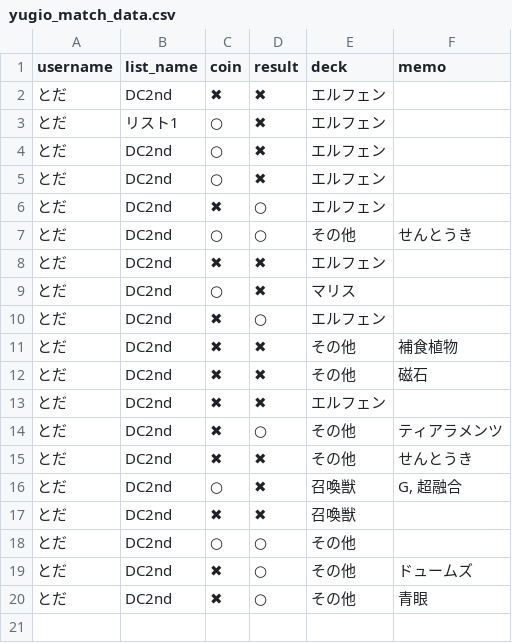
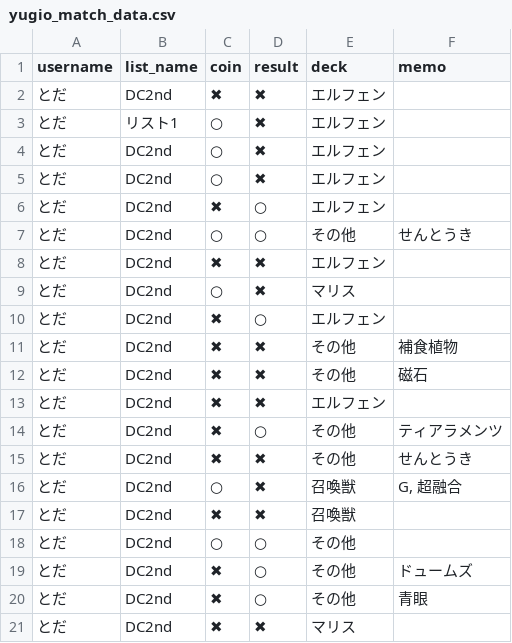
Before and after one commit to toda-mochimochi-710/yugio-app, a CSV file: yugio_match_data.csv, drawn as a sheet; the diff names each change by its address in the sheet, - before the commit and + after, or states it on an @@ line.

Commit message:
Add match by とだ

```diff
--- a/yugio_match_data.csv
+++ b/yugio_match_data.csv
+row 21: とだ | DC2nd | ✖ | ✖ | マリス
```
